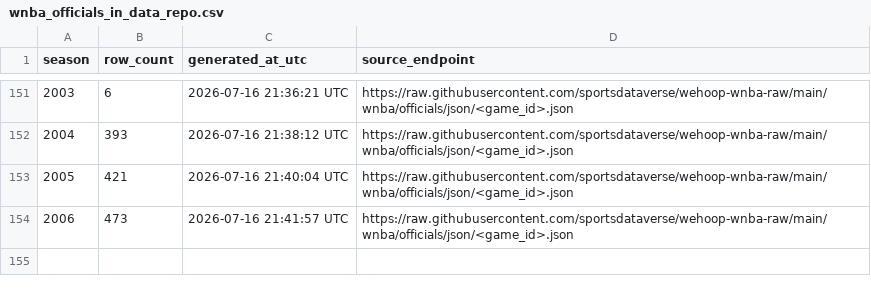
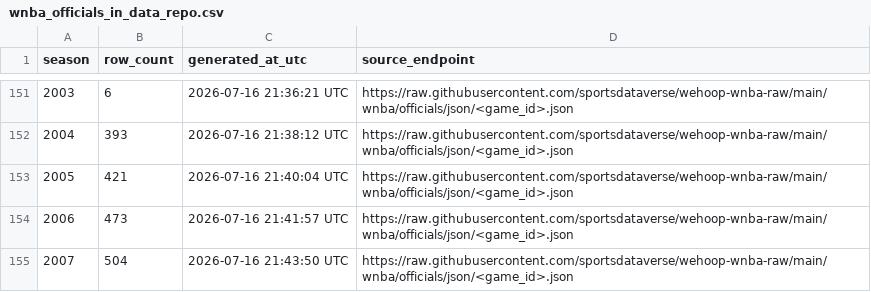
Before and after one commit to sportsdataverse/wehoop-wnba-data, a CSV file: wnba/officials/wnba_officials_in_data_repo.csv, drawn as a sheet; only a part is shown, gaps mark what is left out; the diff names each change by its address in the sheet, - before the commit and + after, or states it on an @@ line.

```diff
--- a/wnba/officials/wnba_officials_in_data_repo.csv
+++ b/wnba/officials/wnba_officials_in_data_repo.csv
+row 155: 2007 | 504 | 2026-07-16 21:43:50 UTC | https://raw.githubusercontent.com/sportsdataverse/wehoop-wnba-raw/main/wnba/officials/json/<game_id>.json
```
Also changed, not shown: wnba/game_rosters/wnba_game_rosters_in_data_repo.csv, wnba/player_season_stats/wnba_player_season_stats_in_data_repo.csv, 31 other files.
